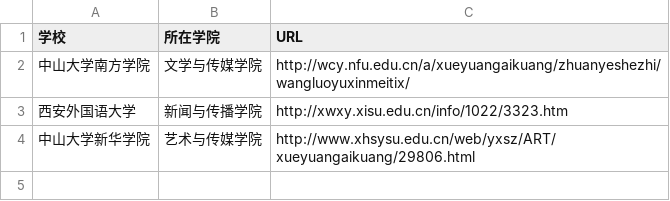
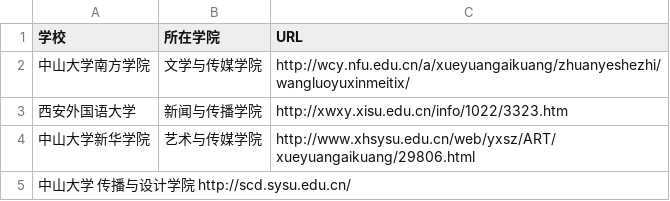
Before and after one commit to WuxueNewmedia/list_newmedia_undergraduate_CN, a TSV file: list.tsv, drawn as a sheet.

Commit message:
添加中大

```diff
--- a/list.tsv
+++ b/list.tsv
@@ -4 +4,2 @@
 中山大学新华学院	艺术与传媒学院	http://www.xhsysu.edu.cn/web/yxsz/ART/xueyuangaikuang/29806.html
+中山大学 传播与设计学院 http://scd.sysu.edu.cn/
```
